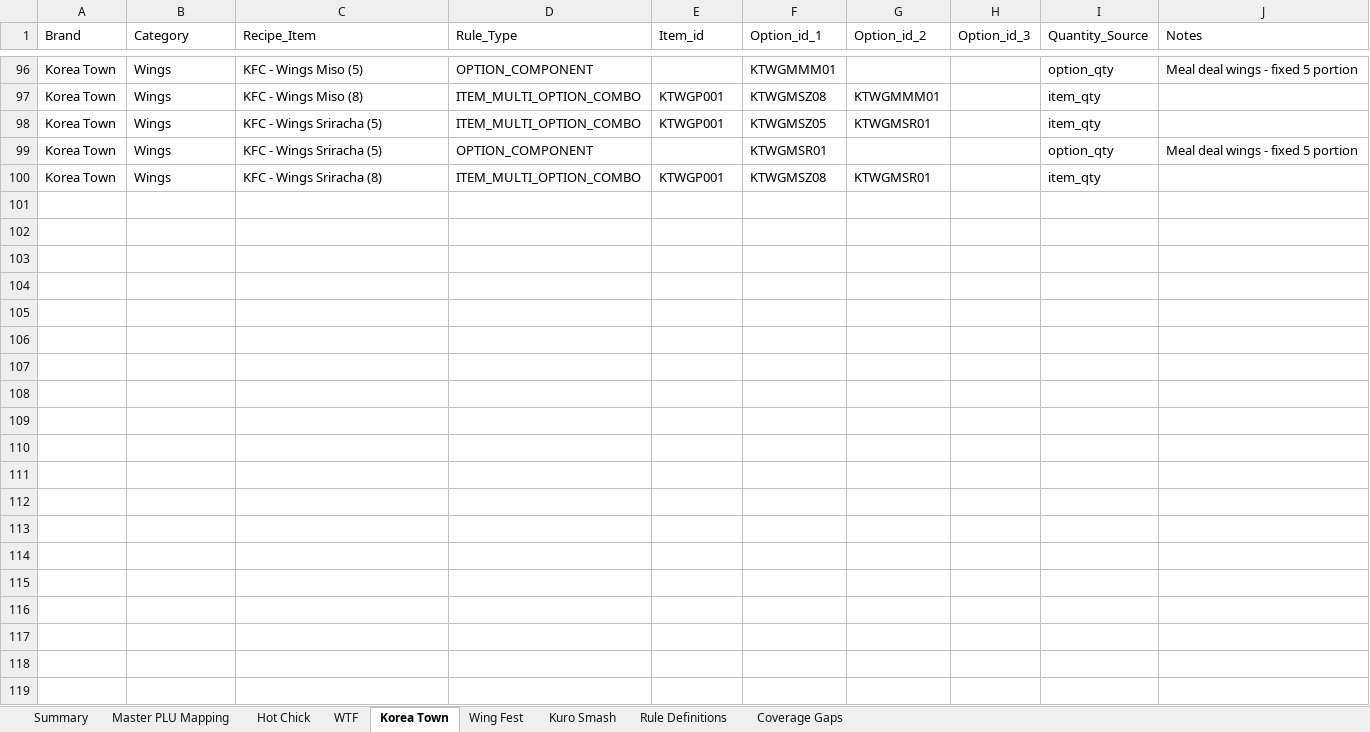
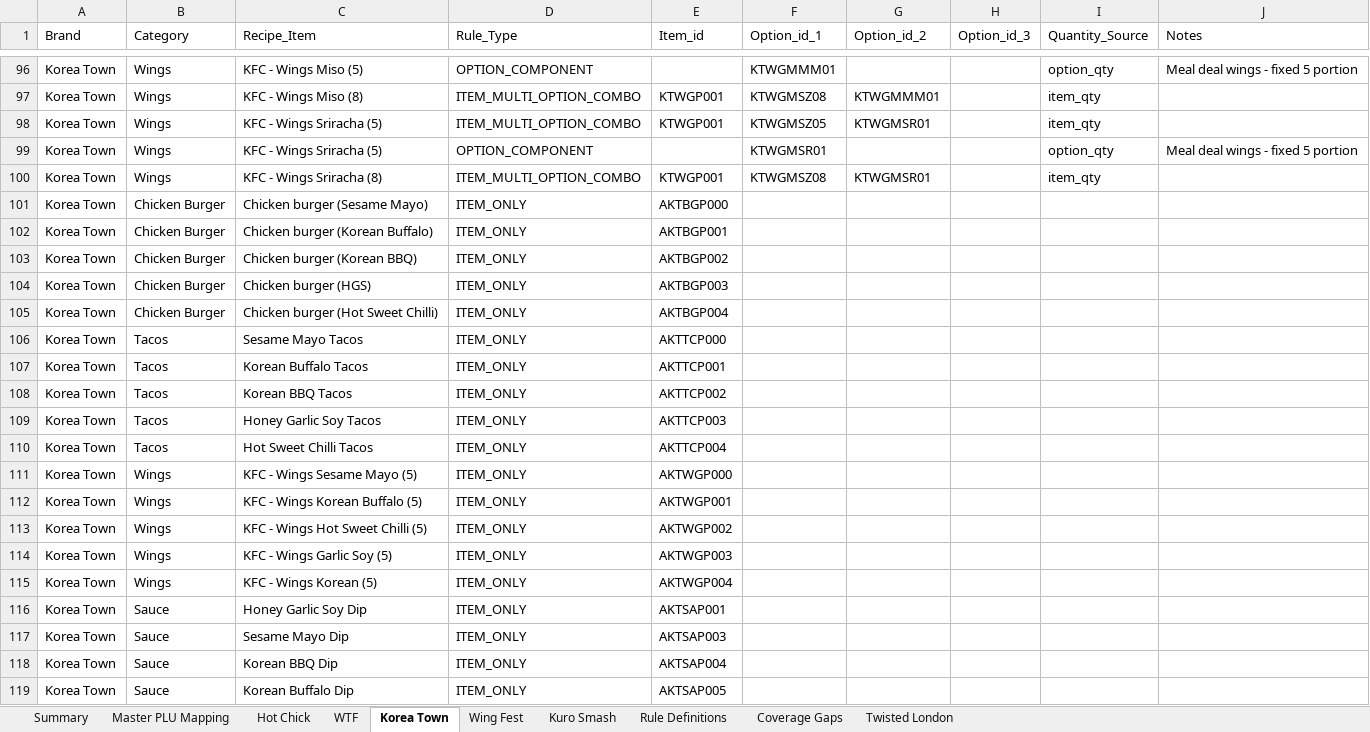
Before and after one commit to lknscorecard-ux/lkn-compliance-dashboard, an Excel workbook: PLU_Mapping_Complete.xlsx, sheet Korea Town, drawn as a sheet; only a part is shown, gaps mark what is left out; values as stored, in another font and other column widths than the file's, no cell formats; the diff covers the shown part only; the diff names each change by its address in the sheet, - before the commit and + after, or states it on an @@ line.

Commit message:
Add TL to BRAND_SHEETS + engine_ingredient; cases cols in packaging; dashboard tab renames + site charts

```diff
--- a/PLU_Mapping_Complete.xlsx (sheet Korea Town)
+++ b/PLU_Mapping_Complete.xlsx (sheet Korea Town)
+sheet tab: Twisted London
+row 101: Korea Town | Chicken Burger | Chicken burger (Sesame Mayo) | ITEM_ONLY | AKTBGP000
+row 102: Korea Town | Chicken Burger | Chicken burger (Korean Buffalo) | ITEM_ONLY | AKTBGP001
+row 103: Korea Town | Chicken Burger | Chicken burger (Korean BBQ) | ITEM_ONLY | AKTBGP002
+row 104: Korea Town | Chicken Burger | Chicken burger (HGS) | ITEM_ONLY | AKTBGP003
+row 105: Korea Town | Chicken Burger | Chicken burger (Hot Sweet Chilli) | ITEM_ONLY | AKTBGP004
+row 106: Korea Town | Tacos | Sesame Mayo Tacos | ITEM_ONLY | AKTTCP000
+row 107: Korea Town | Tacos | Korean Buffalo Tacos | ITEM_ONLY | AKTTCP001
+row 108: Korea Town | Tacos | Korean BBQ Tacos | ITEM_ONLY | AKTTCP002
+row 109: Korea Town | Tacos | Honey Garlic Soy Tacos | ITEM_ONLY | AKTTCP003
+row 110: Korea Town | Tacos | Hot Sweet Chilli Tacos | ITEM_ONLY | AKTTCP004
+row 111: Korea Town | Wings | KFC - Wings Sesame Mayo (5) | ITEM_ONLY | AKTWGP000
+row 112: Korea Town | Wings | KFC - Wings Korean Buffalo (5) | ITEM_ONLY | AKTWGP001
+row 113: Korea Town | Wings | KFC - Wings Hot Sweet Chilli (5) | ITEM_ONLY | AKTWGP002
+row 114: Korea Town | Wings | KFC - Wings Garlic Soy (5) | ITEM_ONLY | AKTWGP003
+row 115: Korea Town | Wings | KFC - Wings Korean (5) | ITEM_ONLY | AKTWGP004
+row 116: Korea Town | Sauce | Honey Garlic Soy Dip | ITEM_ONLY | AKTSAP001
+row 117: Korea Town | Sauce | Sesame Mayo Dip | ITEM_ONLY | AKTSAP003
+row 118: Korea Town | Sauce | Korean BBQ Dip | ITEM_ONLY | AKTSAP004
+row 119: Korea Town | Sauce | Korean Buffalo Dip | ITEM_ONLY | AKTSAP005
```
Also changed, not shown: 10 added rows elsewhere in this sheet, sheet Master PLU Mapping, sheet WTF, sheet Kuro Smash, sheet Hot Chick, sheet Rule Definitions, sheet Wing Fest, 2 more sheets, cell formats, 23 other files.
